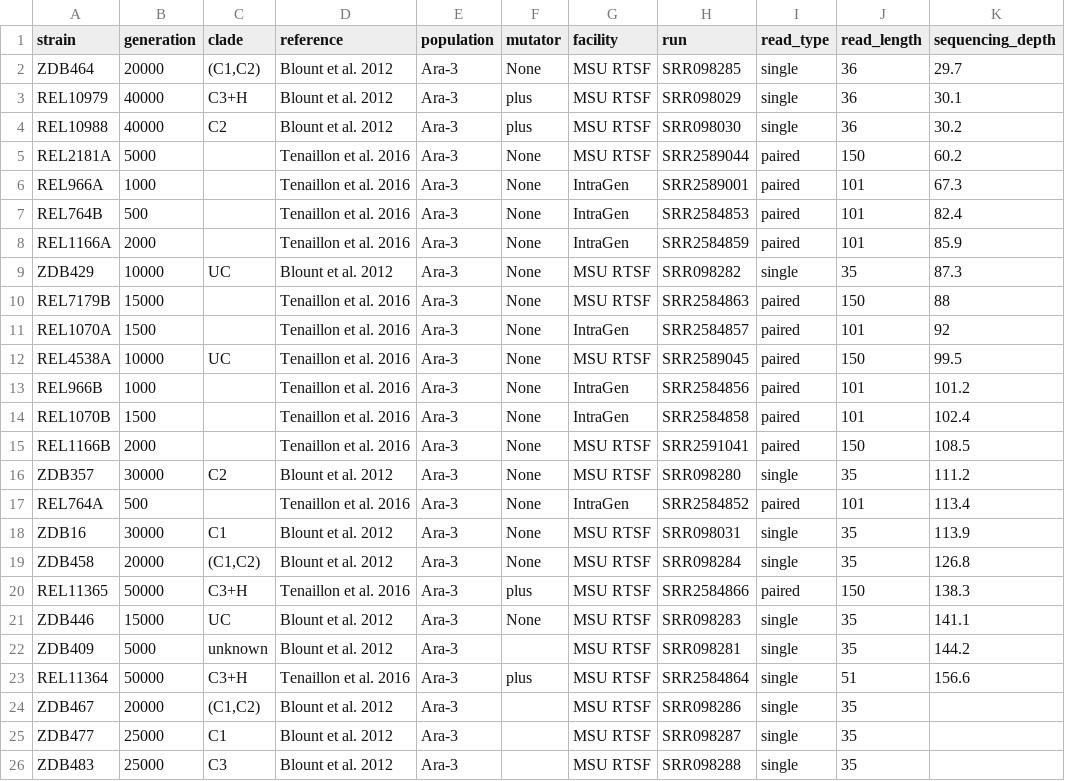
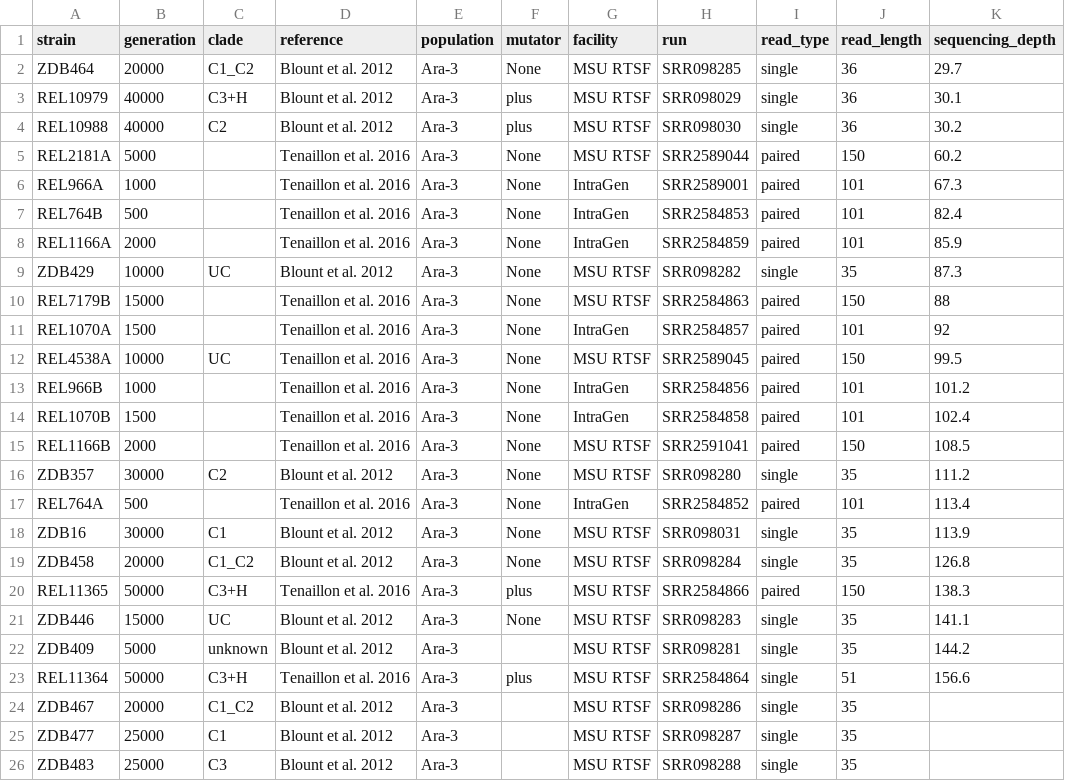
Before and after one commit to ndanek18/gen811-fork, a CSV file: shell_data/Ecoli_metadata_composite.csv, drawn as a sheet; only a part is shown; the diff names each change by its address in the sheet, - before the commit and + after, or states it on an @@ line.

```diff
--- a/shell_data/Ecoli_metadata_composite.csv
+++ b/shell_data/Ecoli_metadata_composite.csv
-C2 (clade): (C1,C2)
+C2 (clade): C1_C2
-C19 (clade): (C1,C2)
+C19 (clade): C1_C2
-C24 (clade): (C1,C2)
+C24 (clade): C1_C2
```
Also changed, not shown: 3 other files.
